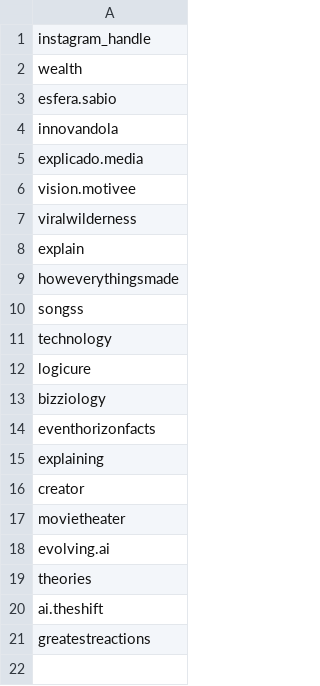
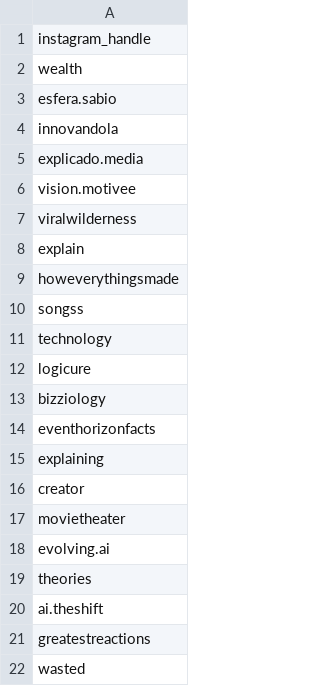
Before and after one commit to rjydly/feedity.tv, a CSV file: accounts.csv, drawn as a sheet.

Commit message:
Actualizar accounts.csv

```diff
--- a/accounts.csv
+++ b/accounts.csv
@@ -21 +21,2 @@ ai.theshift
 greatestreactions
+wasted
```
